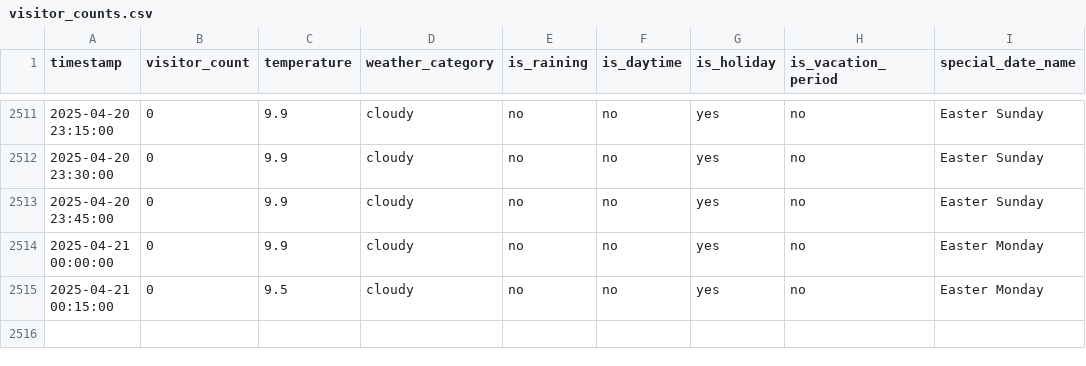
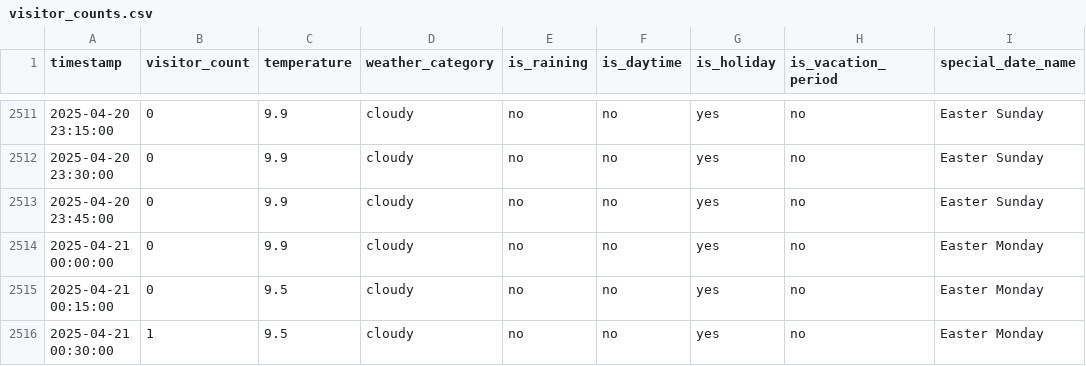
Before and after one commit to MetisPrometheus/datacollector-trimmeriet, a CSV file: data/visitor_counts.csv, drawn as a sheet; only a part is shown, gaps mark what is left out.

```diff
--- a/data/visitor_counts.csv
+++ b/data/visitor_counts.csv
@@ -2515 +2515,2 @@ timestamp,visitor_count,temperature,weather_category,is_raining,is_daytime,is_ho
 2025-04-21 00:15:00,0,9.5,cloudy,no,no,yes,no,Easter Monday
+2025-04-21 00:30:00,1,9.5,cloudy,no,no,yes,no,Easter Monday
```
